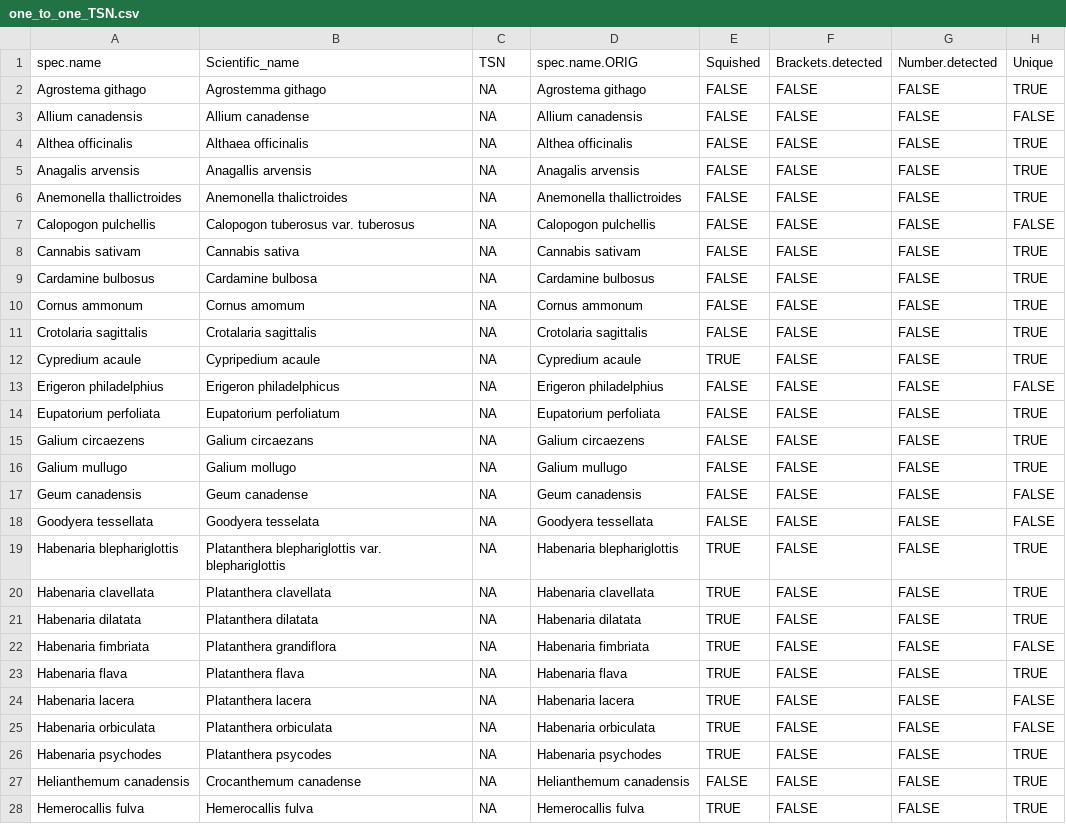
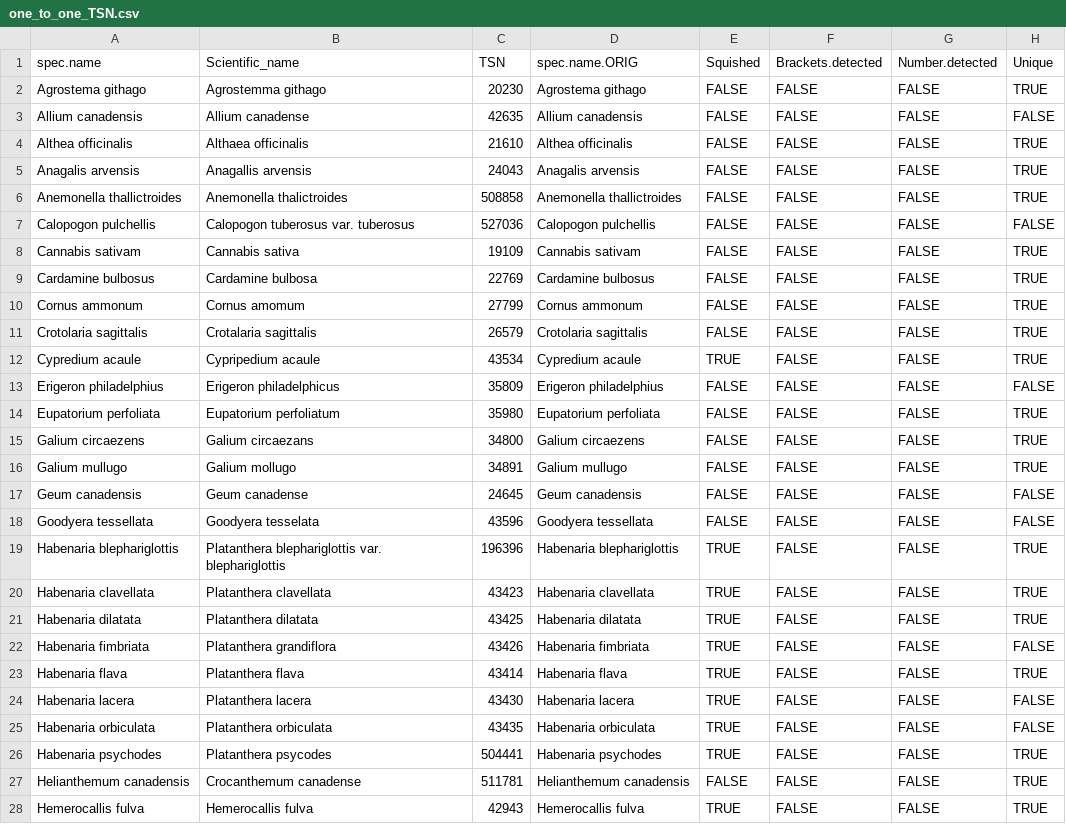
Before and after one commit to Kornelas01/ConcordMA_1954_2020, a CSV file: data_intermediate/one_to_one_TSN.csv, drawn as a sheet; only a part is shown; the diff covers the shown part only; the diff names each change by its address in the sheet, - before the commit and + after, or states it on an @@ line.

```diff
--- a/data_intermediate/one_to_one_TSN.csv
+++ b/data_intermediate/one_to_one_TSN.csv
-C2 (TSN): NA
+C2 (TSN): 20230
-C3 (TSN): NA
+C3 (TSN): 42635
-C4 (TSN): NA
+C4 (TSN): 21610
-C5 (TSN): NA
+C5 (TSN): 24043
-C6 (TSN): NA
+C6 (TSN): 508858
-C7 (TSN): NA
+C7 (TSN): 527036
-C8 (TSN): NA
+C8 (TSN): 19109
-C9 (TSN): NA
+C9 (TSN): 22769
-C10 (TSN): NA
+C10 (TSN): 27799
-C11 (TSN): NA
+C11 (TSN): 26579
-C12 (TSN): NA
+C12 (TSN): 43534
-C13 (TSN): NA
+C13 (TSN): 35809
-C14 (TSN): NA
+C14 (TSN): 35980
-C15 (TSN): NA
+C15 (TSN): 34800
-C16 (TSN): NA
+C16 (TSN): 34891
-C17 (TSN): NA
+C17 (TSN): 24645
-C18 (TSN): NA
+C18 (TSN): 43596
-C19 (TSN): NA
+C19 (TSN): 196396
-C20 (TSN): NA
+C20 (TSN): 43423
-C21 (TSN): NA
+C21 (TSN): 43425
-C22 (TSN): NA
+C22 (TSN): 43426
-C23 (TSN): NA
+C23 (TSN): 43414
-C24 (TSN): NA
+C24 (TSN): 43430
-C25 (TSN): NA
+C25 (TSN): 43435
-C26 (TSN): NA
+C26 (TSN): 504441
-C27 (TSN): NA
+C27 (TSN): 511781
-C28 (TSN): NA
+C28 (TSN): 42943
```
Also changed, not shown: 63 edited cells elsewhere in this file, data_intermediate/tsn_df_corrected.csv, 2 other files.
